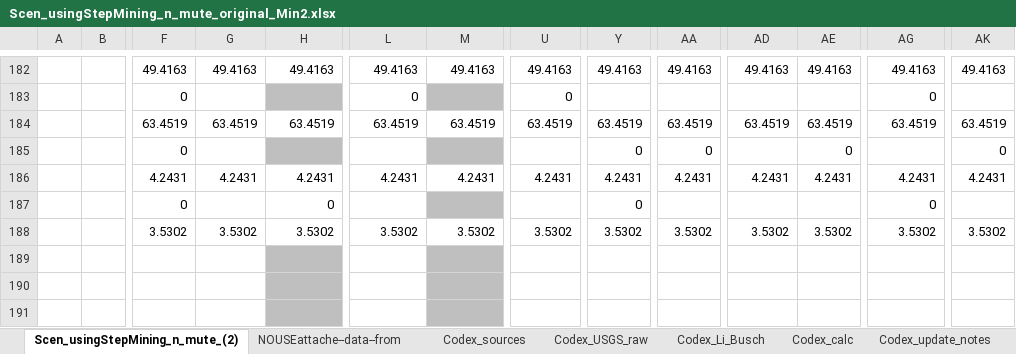
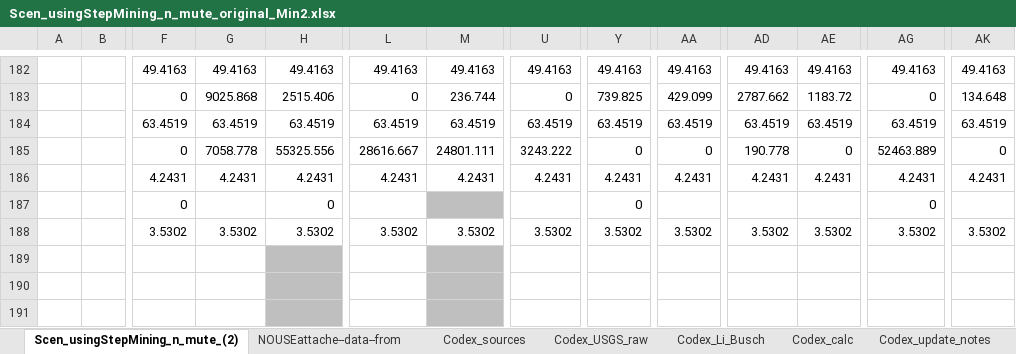
Before and after one commit to seanli12354/KiNESYS_BattCircularity-main, an Excel workbook: SuppXLS/Scen_usingStepMining_n_mute_original_Min2.xlsx, sheet Scen_usingStepMining_n_mute_(2), drawn as a sheet; only a part is shown, gaps mark what is left out; values as stored, in another font and other column widths than the file's, no borders; the diff covers the shown part only; the diff names each change by its address in the sheet, - before the commit and + after, or states it on an @@ line.

```diff
--- a/SuppXLS/Scen_usingStepMining_n_mute_original_Min2.xlsx (sheet Scen_usingStepMining_n_mute_(2))
+++ b/SuppXLS/Scen_usingStepMining_n_mute_original_Min2.xlsx (sheet Scen_usingStepMining_n_mute_(2))
-G183: (empty)
+G183: 9025.868
-H183: (empty)
+H183: 2515.406
-H183 fill: #BFBFBF
+H183 fill: none
-M183: (empty)
+M183: 236.744
-M183 fill: #BFBFBF
+M183 fill: none
-Y183: (empty)
+Y183: 739.825
-AA183: (empty)
+AA183: 429.099
-AD183: (empty)
+AD183: 2787.662
-AE183: (empty)
+AE183: 1183.72
-AK183: (empty)
+AK183: 134.648
-G185: (empty)
+G185: 7058.778
-H185: (empty)
+H185: 55325.556
-H185 fill: #BFBFBF
+H185 fill: none
-L185: (empty)
+L185: 28616.667
-M185: (empty)
+M185: 24801.111
-M185 fill: #BFBFBF
+M185 fill: none
-U185: (empty)
+U185: 3243.222
-AD185: (empty)
+AD185: 190.778
-AG185: (empty)
+AG185: 52463.889
```
Also changed, not shown: 39 added rows, 23 edited cells and cell formats elsewhere in this sheet, SuppXLS/Scen_NZE.xlsx, SuppXLS/Scen_zAK_fixes.xlsx, 2 other files.
